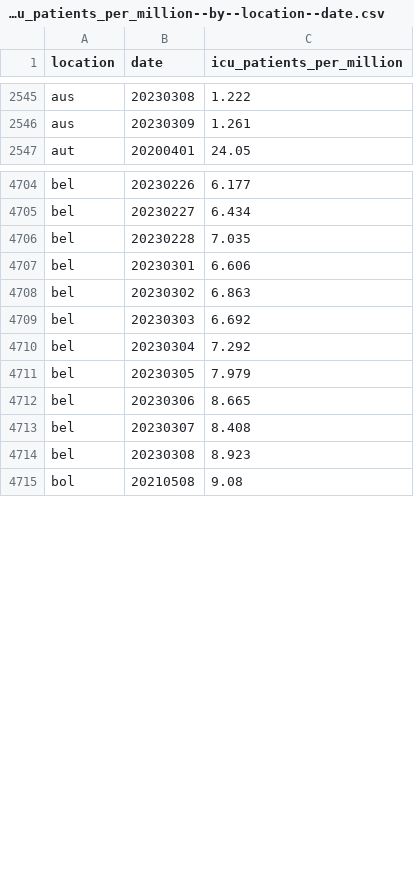
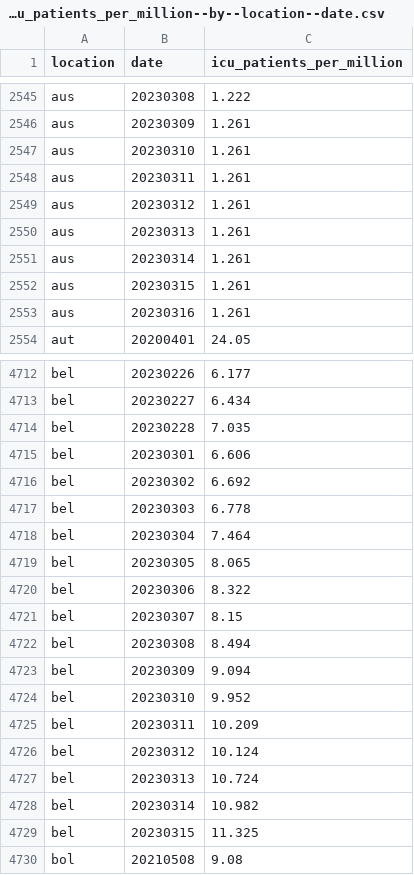
Before and after one commit to open-numbers/ddf--owid--covid_19, a CSV file: ddf--datapoints--icu_patients_per_million--by--location--date.csv, drawn as a sheet; only a part is shown, gaps mark what is left out; the diff covers the shown part only.

```diff
--- a/ddf--datapoints--icu_patients_per_million--by--location--date.csv
+++ b/ddf--datapoints--icu_patients_per_million--by--location--date.csv
@@ -2546,2 +2546,9 @@ aus,20230308,1.222
 aus,20230309,1.261
+aus,20230310,1.261
+aus,20230311,1.261
+aus,20230312,1.261
+aus,20230313,1.261
+aus,20230314,1.261
+aus,20230315,1.261
+aus,20230316,1.261
 aut,20200401,24.05
@@ -4707,9 +4715,16 @@ bel,20230228,7.035
 bel,20230301,6.606
-bel,20230302,6.863
-bel,20230303,6.692
-bel,20230304,7.292
-bel,20230305,7.979
-bel,20230306,8.665
-bel,20230307,8.408
-bel,20230308,8.923
+bel,20230302,6.692
+bel,20230303,6.778
+bel,20230304,7.464
+bel,20230305,8.065
+bel,20230306,8.322
+bel,20230307,8.15
+bel,20230308,8.494
+bel,20230309,9.094
+bel,20230310,9.952
+bel,20230311,10.209
+bel,20230312,10.124
+bel,20230313,10.724
+bel,20230314,10.982
+bel,20230315,11.325
 bol,20210508,9.08
```
Also changed, not shown: 25 added rows and 20 edited cells elsewhere in this file, ddf--datapoints--hosp_patients--by--location--date.csv, ddf--datapoints--hosp_patients_per_million--by--location--date.csv, 25 other files.
